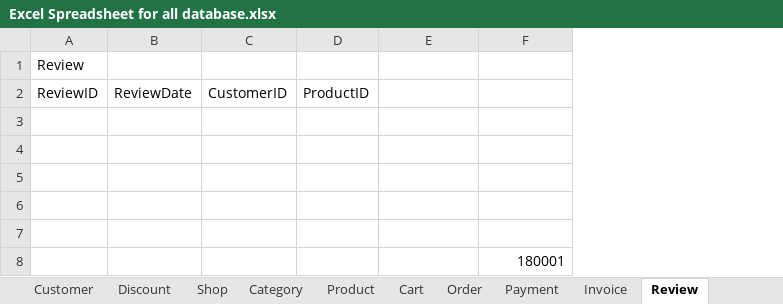
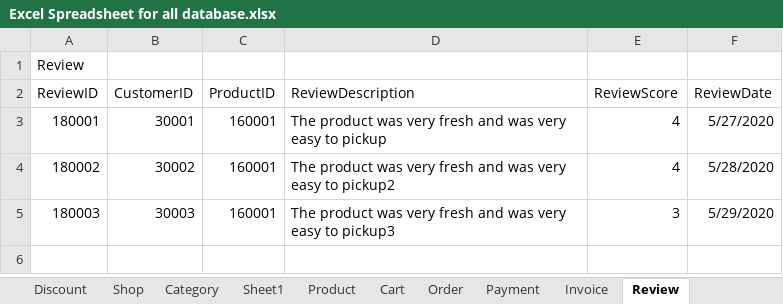
Before and after one commit to Nswastika/Group3, an Excel workbook: Data/Excel Spreadsheet for all database.xlsx, sheet Review, drawn as a sheet; values as stored, in another font and other column widths than the file's, no borders; removed rows and columns are numbered as before the commit, all else as after; the diff names each change by its address in the sheet, - before the commit and + after, or states it on an @@ line.

```diff
--- a/Data/Excel Spreadsheet for all database.xlsx (sheet Review)
+++ b/Data/Excel Spreadsheet for all database.xlsx (sheet Review)
+sheet tab: Sheet1
-column B (ReviewDate), empty
+column D (ReviewDescription), rows 3-5: The product was very fresh and was very easy to pickup | The product was very fresh and was very easy to pickup2 | The product was very fresh and was very easy to pickup3
-E2: (empty)
+E2: ReviewScore
-F2: (empty)
+F2: ReviewDate
-row 3: (empty)
+row 3: 180001 | 30001 | 160001 | The product was very fresh and was very easy to pickup | 4 | 5/27/2020
-row 4: (empty)
+row 4: 180002 | 30002 | 160001 | The product was very fresh and was very easy to pickup2 | 4 | 5/28/2020
-row 5: (empty)
+row 5: 180003 | 30003 | 160001 | The product was very fresh and was very easy to pickup3 | 3 | 5/29/2020
-row 6: (empty)
-row 7: (empty)
-row 8:  |  |  |  |  | 180001
```
Also changed, not shown: sheet Cart, sheet Product, sheet Category, 1 other file.
